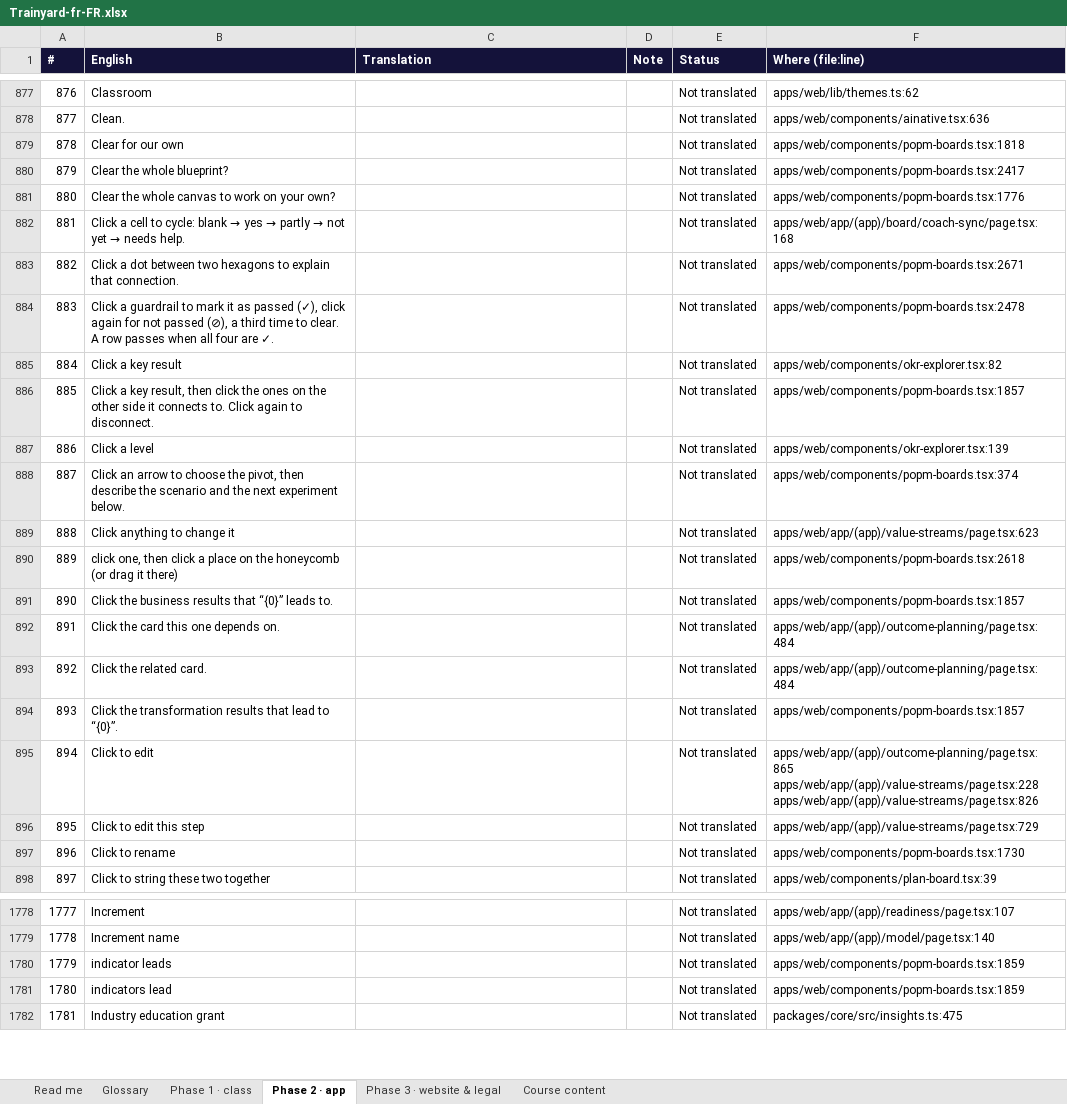
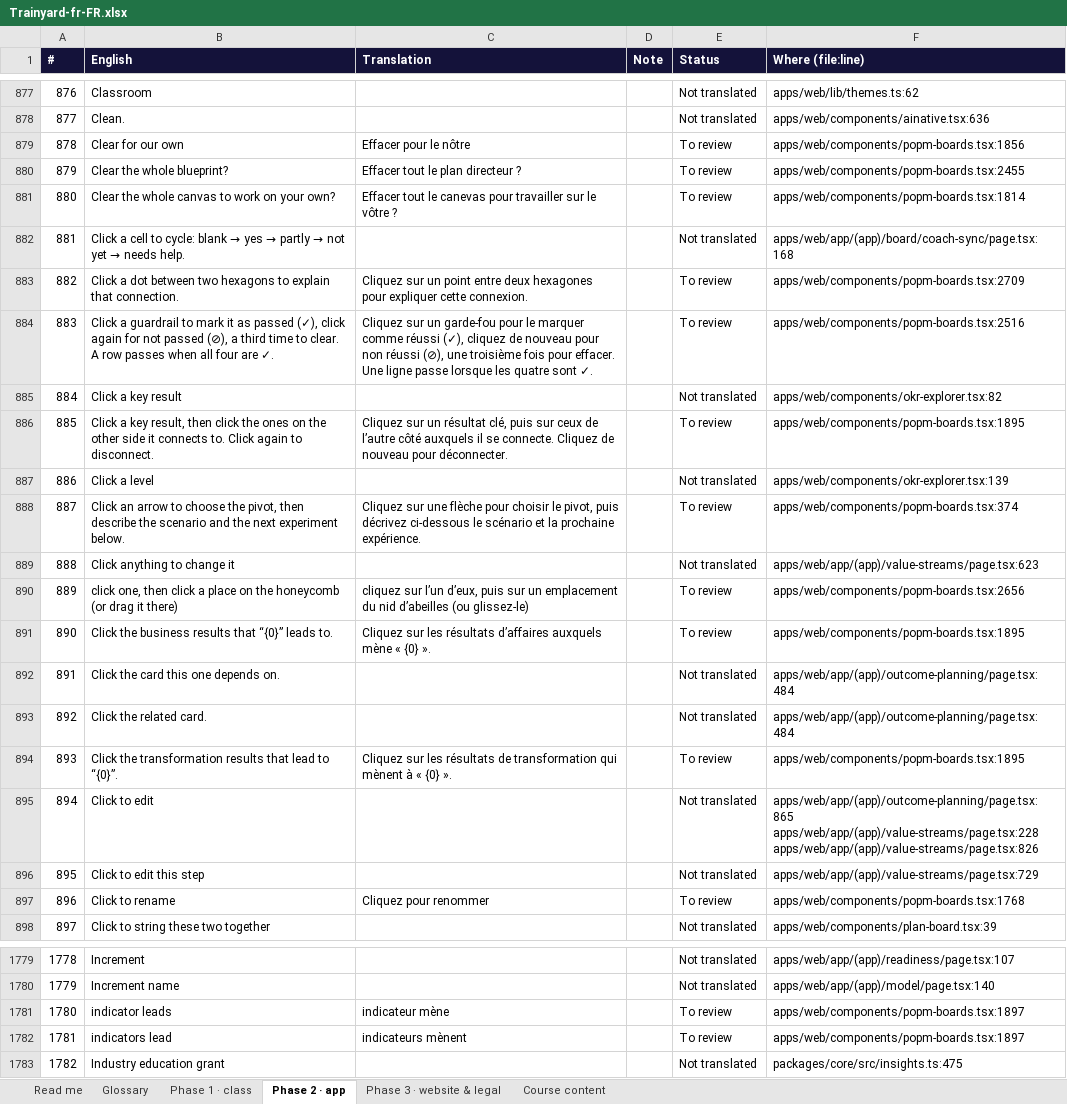
Before and after one commit to mlbwhf/test, an Excel workbook: trainyard/i18n/Trainyard-fr-FR.xlsx, sheet Phase 2 · app, drawn as a sheet; only a part is shown, gaps mark what is left out; values as stored, in another font and other column widths than the file's, no borders; addresses are those after the commit; the diff covers the shown part only; the diff names each change by its address in the sheet, - before the commit and + after, or states it on an @@ line.

```diff
--- a/trainyard/i18n/Trainyard-fr-FR.xlsx (sheet Phase 2 · app)
+++ b/trainyard/i18n/Trainyard-fr-FR.xlsx (sheet Phase 2 · app)
-C879 (Translation): (empty)
+C879 (Translation): Effacer pour le nôtre
-E879:E881 (Status): Not translated
+E879:E881 (Status): To review
-F879 (Where (file:line)): apps/web/components/popm-boards.tsx:1818
+F879 (Where (file:line)): apps/web/components/popm-boards.tsx:1856
-C880 (Translation): (empty)
+C880 (Translation): Effacer tout le plan directeur ?
-F880 (Where (file:line)): apps/web/components/popm-boards.tsx:2417
+F880 (Where (file:line)): apps/web/components/popm-boards.tsx:2455
-C881 (Translation): (empty)
+C881 (Translation): Effacer tout le canevas pour travailler sur le vôtre ?
-F881 (Where (file:line)): apps/web/components/popm-boards.tsx:1776
+F881 (Where (file:line)): apps/web/components/popm-boards.tsx:1814
-C883 (Translation): (empty)
+C883 (Translation): Cliquez sur un point entre deux hexagones pour expliquer cette connexion.
-E883:E884 (Status): Not translated
+E883:E884 (Status): To review
-F883 (Where (file:line)): apps/web/components/popm-boards.tsx:2671
+F883 (Where (file:line)): apps/web/components/popm-boards.tsx:2709
-C884 (Translation): (empty)
+C884 (Translation): Cliquez sur un garde-fou pour le marquer comme réussi (✓), cliquez de nouveau pour non réussi (⊘), une troisième fois pour effacer. Une ligne passe lorsque les quatre sont ✓.
-F884 (Where (file:line)): apps/web/components/popm-boards.tsx:2478
+F884 (Where (file:line)): apps/web/components/popm-boards.tsx:2516
-C886 (Translation): (empty)
+C886 (Translation): Cliquez sur un résultat clé, puis sur ceux de l’autre côté auxquels il se connecte. Cliquez de nouveau pour déconnecter.
-E886 (Status): Not translated
+E886 (Status): To review
-F886 (Where (file:line)): apps/web/components/popm-boards.tsx:1857
+F886 (Where (file:line)): apps/web/components/popm-boards.tsx:1895
-C888 (Translation): (empty)
+C888 (Translation): Cliquez sur une flèche pour choisir le pivot, puis décrivez ci-dessous le scénario et la prochaine expérience.
-E888 (Status): Not translated
+E888 (Status): To review
-C890 (Translation): (empty)
+C890 (Translation): cliquez sur l’un d’eux, puis sur un emplacement du nid d’abeilles (ou glissez-le)
-E890:E891 (Status): Not translated
+E890:E891 (Status): To review
-F890 (Where (file:line)): apps/web/components/popm-boards.tsx:2618
+F890 (Where (file:line)): apps/web/components/popm-boards.tsx:2656
-C891 (Translation): (empty)
+C891 (Translation): Cliquez sur les résultats d’affaires auxquels mène « {0} ».
-F891 (Where (file:line)): apps/web/components/popm-boards.tsx:1857
+F891 (Where (file:line)): apps/web/components/popm-boards.tsx:1895
-C894 (Translation): (empty)
+C894 (Translation): Cliquez sur les résultats de transformation qui mènent à « {0} ».
-E894 (Status): Not translated
+E894 (Status): To review
-F894 (Where (file:line)): apps/web/components/popm-boards.tsx:1857
+F894 (Where (file:line)): apps/web/components/popm-boards.tsx:1895
-C897 (Translation): (empty)
+C897 (Translation): Cliquez pour renommer
-E897 (Status): Not translated
+E897 (Status): To review
-F897 (Where (file:line)): apps/web/components/popm-boards.tsx:1730
+F897 (Where (file:line)): apps/web/components/popm-boards.tsx:1768
@@ column A (#) renumbered from row 1260 down @@
-C1781 (Translation): (empty)
+C1781 (Translation): indicateur mène
-E1781:E1782 (Status): Not translated
+E1781:E1782 (Status): To review
-F1781:F1782 (Where (file:line)): apps/web/components/popm-boards.tsx:1859
+F1781:F1782 (Where (file:line)): apps/web/components/popm-boards.tsx:1897
-C1782 (Translation): (empty)
+C1782 (Translation): indicateurs mènent
```
Also changed, not shown: 1 added row and 830 edited cells elsewhere in this sheet, sheet Course content, sheet Phase 1 · class, sheet Phase 3 · website & legal, trainyard/i18n/Trainyard-fr-CA.xlsx, 11 other files.
